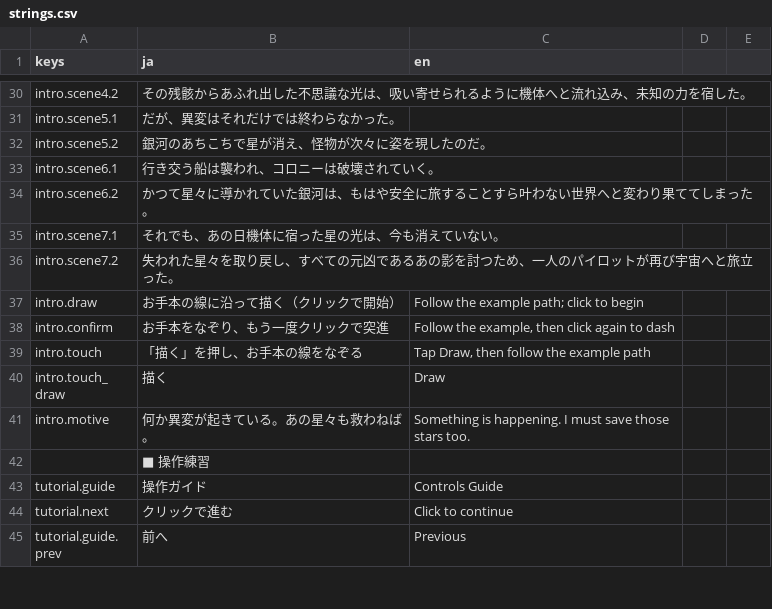
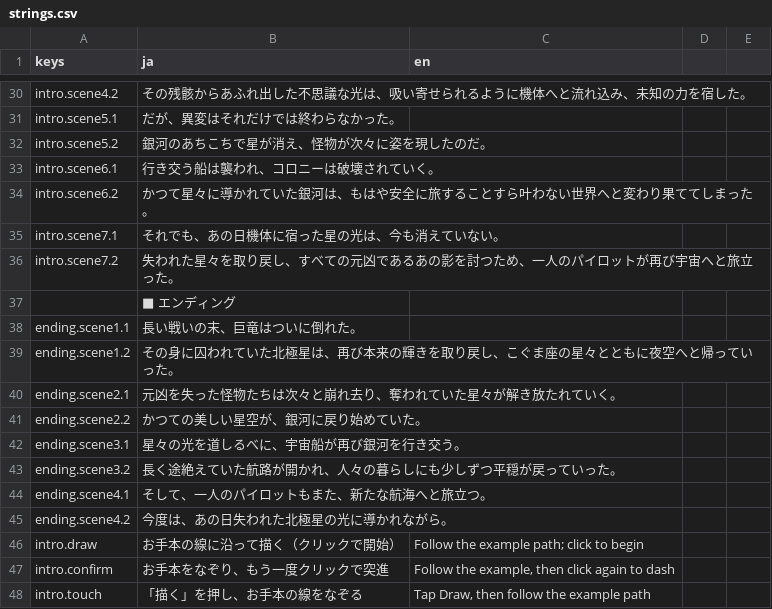
Before and after one commit to Tomatoguy1029/speed, a CSV file: speed/data/text/strings.csv, drawn as a sheet; only a part is shown, gaps mark what is left out; the shorter side is filled out with more unchanged rows.

Commit message:
Add Draco ending cutscenes and fix clone contact input lock

```diff
--- a/speed/data/text/strings.csv
+++ b/speed/data/text/strings.csv
@@ -36,2 +36,11 @@ intro.scene7.1,それでも、あの日機体に宿った星の光は、今も
 intro.scene7.2,失われた星々を取り戻し、すべての元凶であるあの影を討つため、一人のパイロットが再び宇宙へと旅立った。,
+,■ エンディング,
+ending.scene1.1,長い戦いの末、巨竜はついに倒れた。,
+ending.scene1.2,その身に囚われていた北極星は、再び本来の輝きを取り戻し、こぐま座の星々とともに夜空へと帰っていった。,
+ending.scene2.1,元凶を失った怪物たちは次々と崩れ去り、奪われていた星々が解き放たれていく。,
+ending.scene2.2,かつての美しい星空が、銀河に戻り始めていた。,
+ending.scene3.1,星々の光を道しるべに、宇宙船が再び銀河を行き交う。,
+ending.scene3.2,長く途絶えていた航路が開かれ、人々の暮らしにも少しずつ平穏が戻っていった。,
+ending.scene4.1,そして、一人のパイロットもまた、新たな航海へと旅立つ。,
+ending.scene4.2,今度は、あの日失われた北極星の光に導かれながら。,
 intro.draw,お手本の線に沿って描く（クリックで開始）,Follow the example path; click to begin
```
Also changed, not shown: 27 other files.
